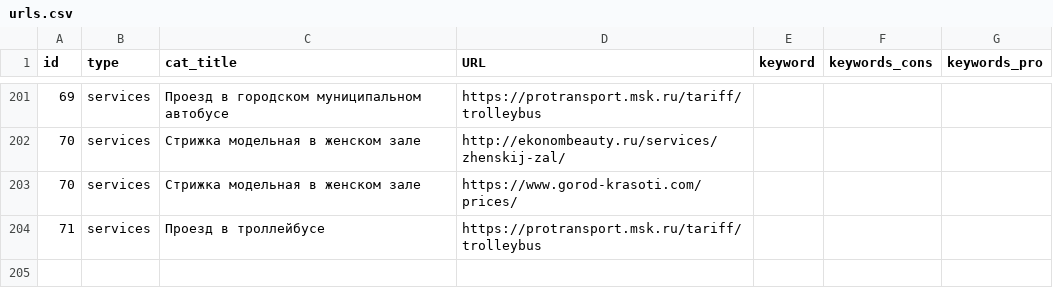
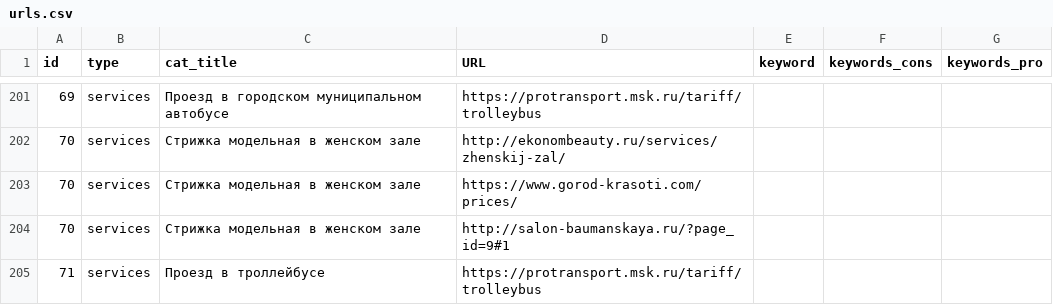
Before and after one commit to yelex/ane_django, a CSV file: parser_app/logic/description/urls.csv, drawn as a sheet; only a part is shown, gaps mark what is left out; the diff names each change by its address in the sheet, - before the commit and + after, or states it on an @@ line.

```diff
--- a/parser_app/logic/description/urls.csv
+++ b/parser_app/logic/description/urls.csv
+row 204: 70 | services | Стрижка модельная в женском зале | http://salon-baumanskaya.ru/?page_id=9#1
```
Also changed, not shown: parser_app/logic/description/categories.csv, 22 other files.
